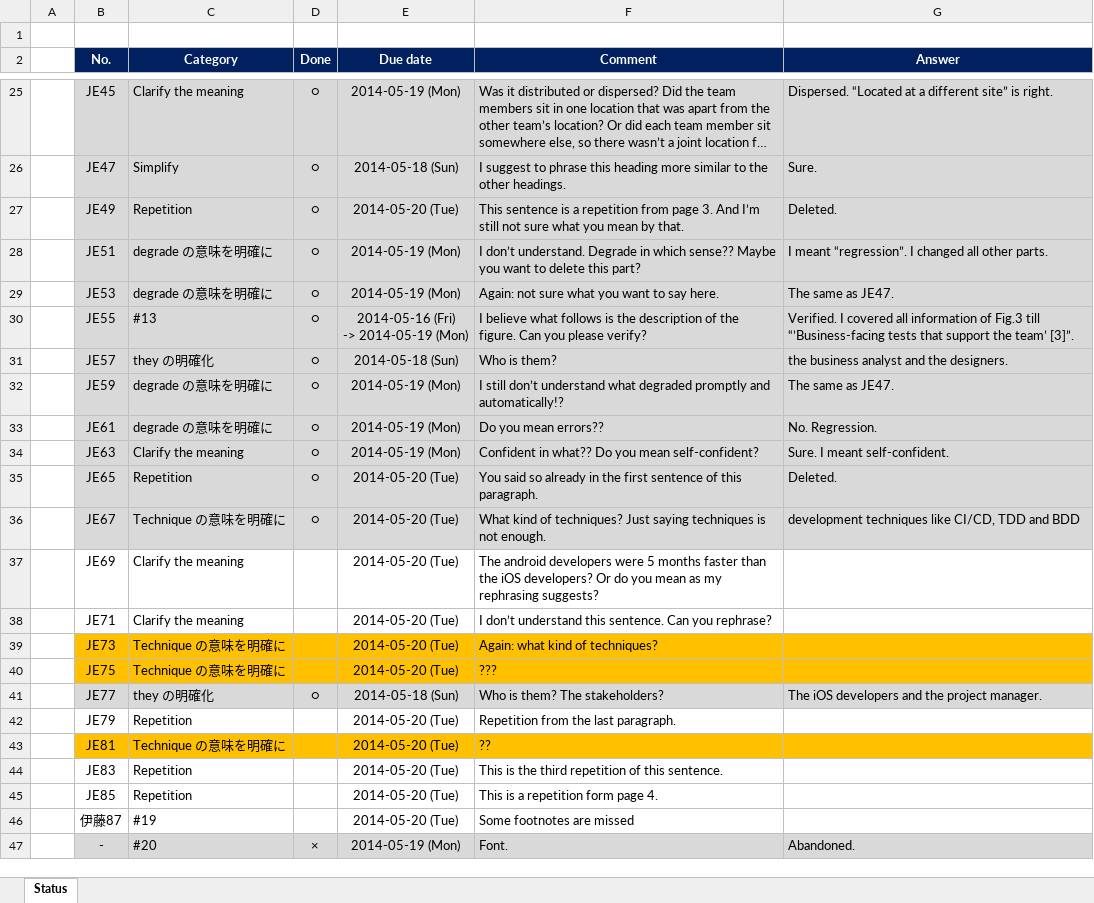
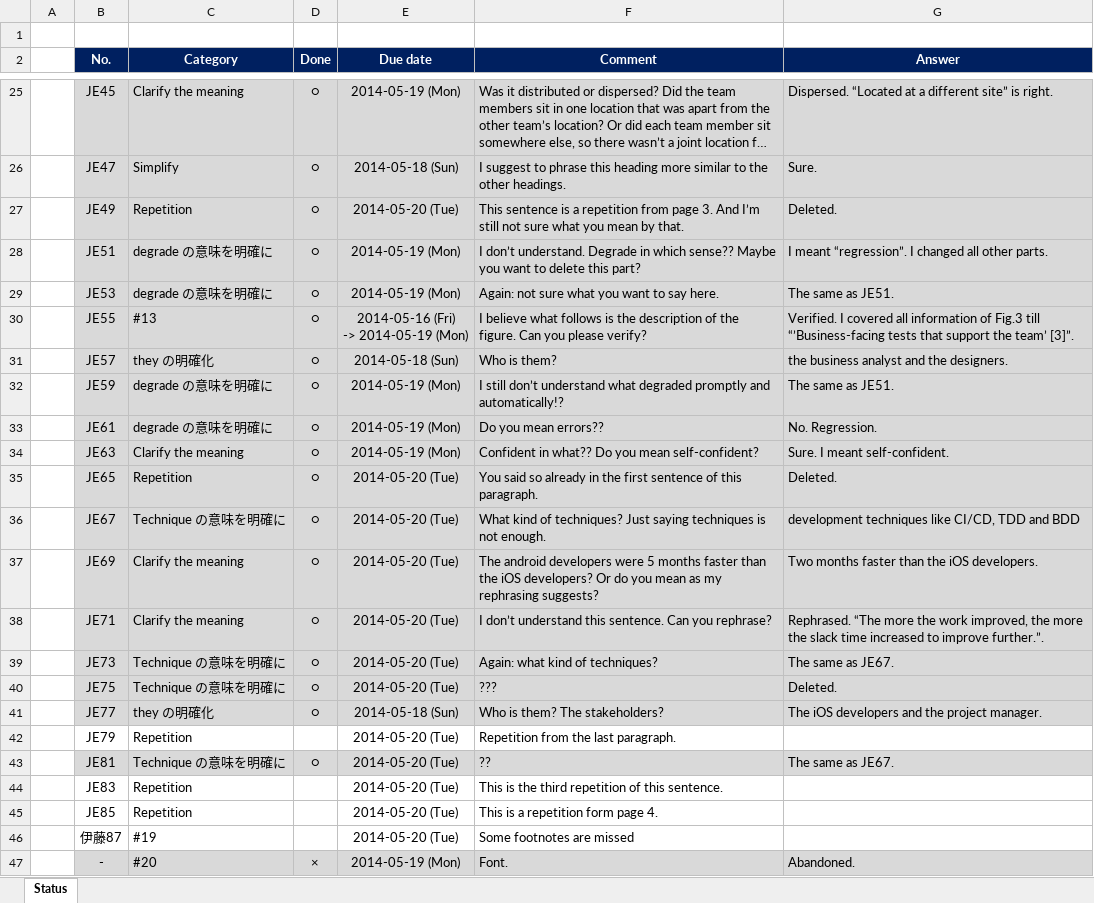
Before and after one commit to hageyahhoo/agile2014, an Excel workbook: Issues.xlsx, sheet Status, drawn as a sheet; only a part is shown, gaps mark what is left out; long unchanged cells end in …; values as stored, in another font and other column widths than the file's, no borders; the diff names each change by its address in the sheet, - before the commit and + after, or states it on an @@ line.

Commit message:
Done : JE69,JE71,JE73,JE75,JE81

```diff
--- a/Issues.xlsx (sheet Status)
+++ b/Issues.xlsx (sheet Status)
-G29 (Answer): The same as JE47.
+G29 (Answer): The same as JE51.
-G32 (Answer): The same as JE47.
+G32 (Answer): The same as JE51.
-B37:G38 fill: none
+B37:G38 fill: #D9D9D9
-D37:D40 (Done): (empty)
+D37:D40 (Done): ○
-G37 (Answer): (empty)
+G37 (Answer): Two months faster than the iOS developers.
-G38 (Answer): (empty)
+G38 (Answer): Rephrased. “The more the work improved, the more the slack time increased to improve further.”.
-B39:G40 fill: #FFC000
+B39:G40 fill: #D9D9D9
-G39 (Answer): (empty)
+G39 (Answer): The same as JE67.
-G40 (Answer): (empty)
+G40 (Answer): Deleted.
-B43:G43 fill: #FFC000
+B43:G43 fill: #D9D9D9
-D43 (Done): (empty)
+D43 (Done): ○
-G43 (Answer): (empty)
+G43 (Answer): The same as JE67.
```
Also changed, not shown: 1 other file.
